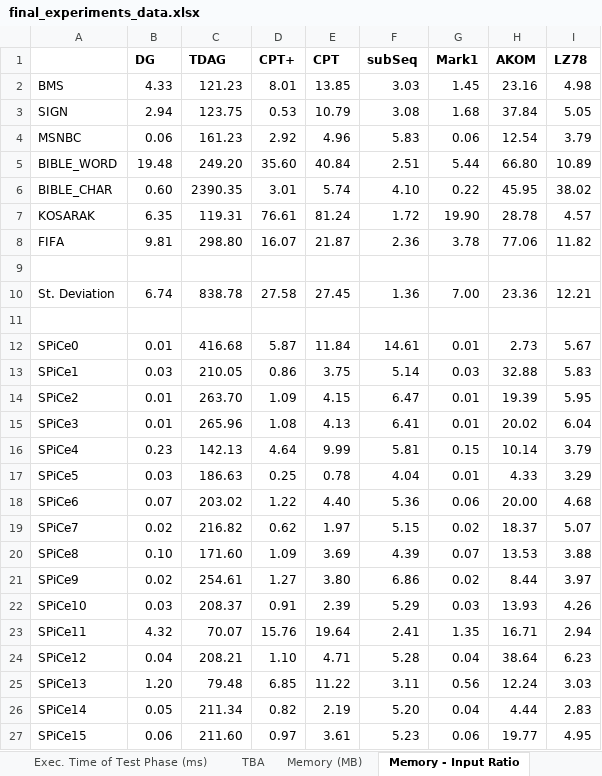
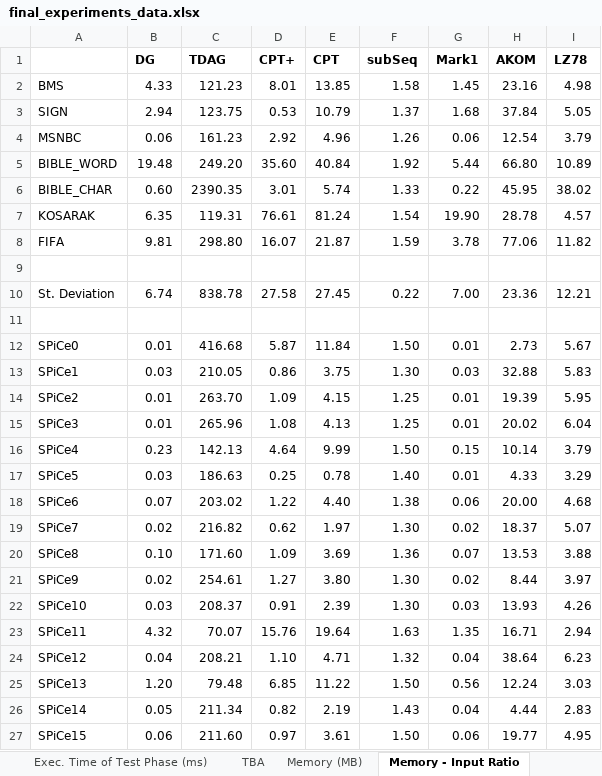
Before and after one commit to rafkt/sBP, an Excel workbook: final_experiments_data.xlsx, sheet Memory - Input Ratio, drawn as a sheet; values as stored, in another font and other column widths than the file's, no borders; the diff names each change by its address in the sheet, - before the commit and + after, or states it on an @@ line.

Commit message:
Spreadsheet now reflects the memory corrections; the memory of subseq is still theoretical but soon they will be confirmed with exerimental data

```diff
--- a/final_experiments_data.xlsx (sheet Memory - Input Ratio)
+++ b/final_experiments_data.xlsx (sheet Memory - Input Ratio)
-F2 (subSeq): 3.03
+F2 (subSeq): 1.58
-F3 (subSeq): 3.08
+F3 (subSeq): 1.37
-F4 (subSeq): 5.83
+F4 (subSeq): 1.26
-F5 (subSeq): 2.51
+F5 (subSeq): 1.92
-F6 (subSeq): 4.10
+F6 (subSeq): 1.33
-F7 (subSeq): 1.72
+F7 (subSeq): 1.54
-F8 (subSeq): 2.36
+F8 (subSeq): 1.59
-F10 (subSeq): 1.36
+F10 (subSeq): 0.22
-F12 (subSeq): 14.61
+F12 (subSeq): 1.50
-F13 (subSeq): 5.14
+F13 (subSeq): 1.30
-F14 (subSeq): 6.47
+F14 (subSeq): 1.25
-F15 (subSeq): 6.41
+F15 (subSeq): 1.25
-F16 (subSeq): 5.81
+F16 (subSeq): 1.50
-F17 (subSeq): 4.04
+F17 (subSeq): 1.40
-F18 (subSeq): 5.36
+F18 (subSeq): 1.38
-F19 (subSeq): 5.15
+F19 (subSeq): 1.30
-F20 (subSeq): 4.39
+F20 (subSeq): 1.36
-F21 (subSeq): 6.86
+F21 (subSeq): 1.30
-F22 (subSeq): 5.29
+F22 (subSeq): 1.30
-F23 (subSeq): 2.41
+F23 (subSeq): 1.63
-F24 (subSeq): 5.28
+F24 (subSeq): 1.32
-F25 (subSeq): 3.11
+F25 (subSeq): 1.50
-F26 (subSeq): 5.20
+F26 (subSeq): 1.43
-F27 (subSeq): 5.23
+F27 (subSeq): 1.50
```
Also changed, not shown: sheet Memory (MB), charts or pictures.
